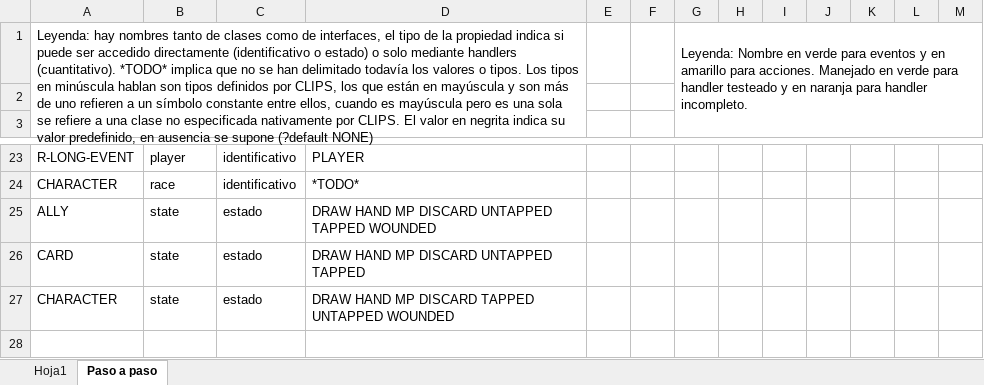
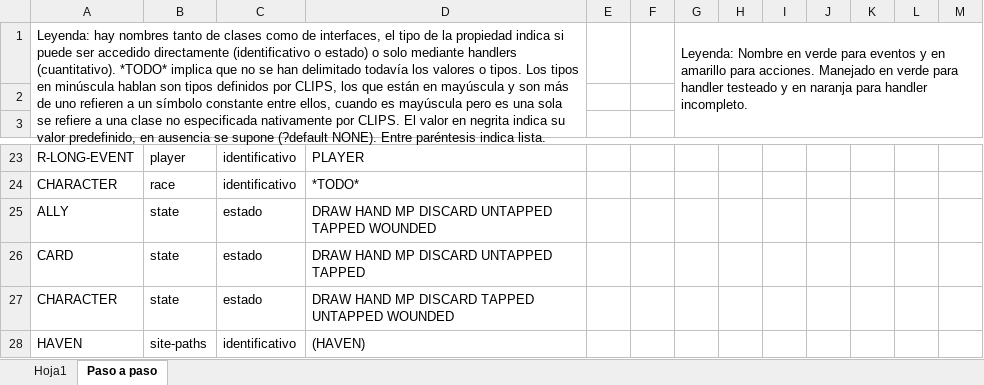
Before and after one commit to eru-manifestation/erus-will, an Excel workbook: developement/stam propiedades cartas.xlsx, sheet Paso a paso, drawn as a sheet; only a part is shown, gaps mark what is left out; values as stored, in another font and other column widths than the file's, no borders; conditional formats not drawn; the diff names each change by its address in the sheet, - before the commit and + after, or states it on an @@ line.

Commit message:
Haven class
Specification of haven class

```diff
--- a/developement/stam propiedades cartas.xlsx (sheet Paso a paso)
+++ b/developement/stam propiedades cartas.xlsx (sheet Paso a paso)
-A1: …supone (?default NONE)
+A1: …supone (?default NONE). Entre paréntesis indica lista.
+row 28: HAVEN | site-paths | identificativo | (HAVEN)
```
Also changed, not shown: 6 other files.
